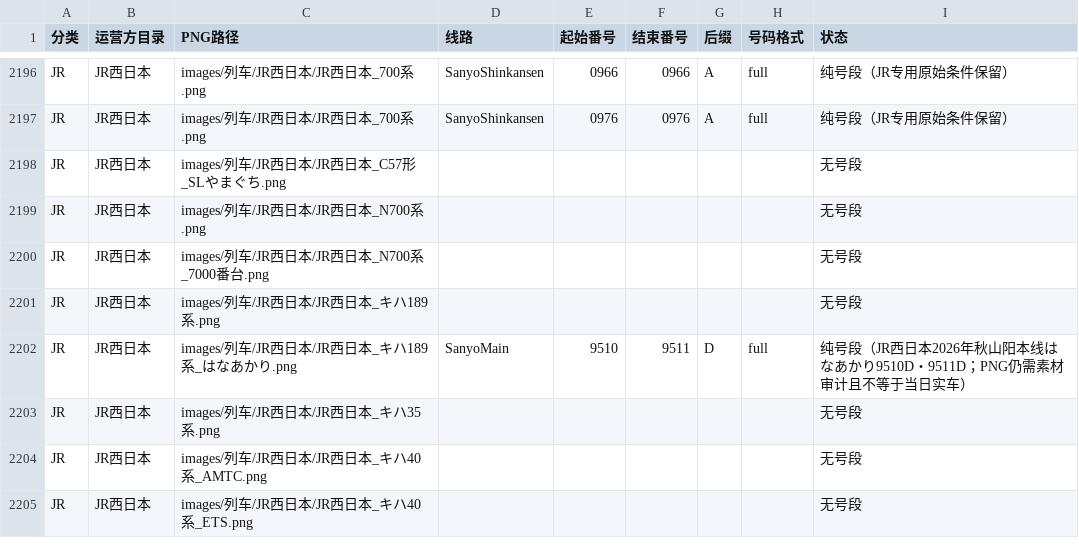
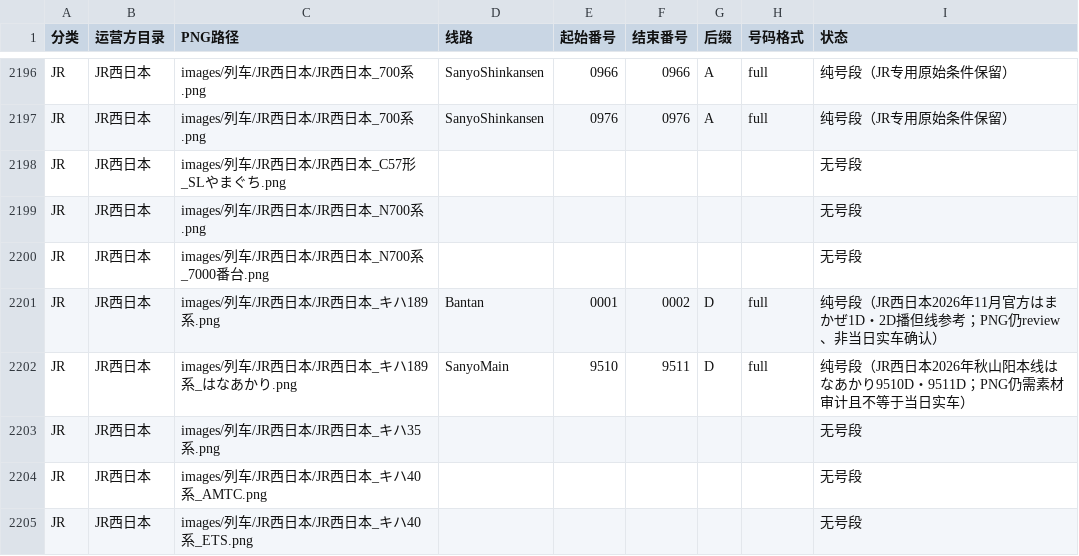
Before and after one commit to biubiu52011/pixel-tetsudo, a CSV file: data/audits/png-first-number-band-inventory-20261117.csv, drawn as a sheet; only a part is shown, gaps mark what is left out.

Commit message:
audit: add one exact 1D-2D Bantan KiHa189 band to sole PNG inventory

```diff
--- a/data/audits/png-first-number-band-inventory-20261117.csv
+++ b/data/audits/png-first-number-band-inventory-20261117.csv
@@ -2200,3 +2200,3 @@ JR,JR西日本,images/列车/JR西日本/JR西日本_N700系.png,,,,,,无号段
 JR,JR西日本,images/列车/JR西日本/JR西日本_N700系_7000番台.png,,,,,,无号段
-JR,JR西日本,images/列车/JR西日本/JR西日本_キハ189系.png,,,,,,无号段
+JR,JR西日本,images/列车/JR西日本/JR西日本_キハ189系.png,Bantan,0001,0002,D,full,纯号段（JR西日本2026年11月官方はまかぜ1D・2D播但线参考；PNG仍review、非当日实车确认）
 JR,JR西日本,images/列车/JR西日本/JR西日本_キハ189系_はなあかり.png,SanyoMain,9510,9511,D,full,纯号段（JR西日本2026年秋山阳本线はなあかり9510D・9511D；PNG仍需素材审计且不等于当日实车）
```
